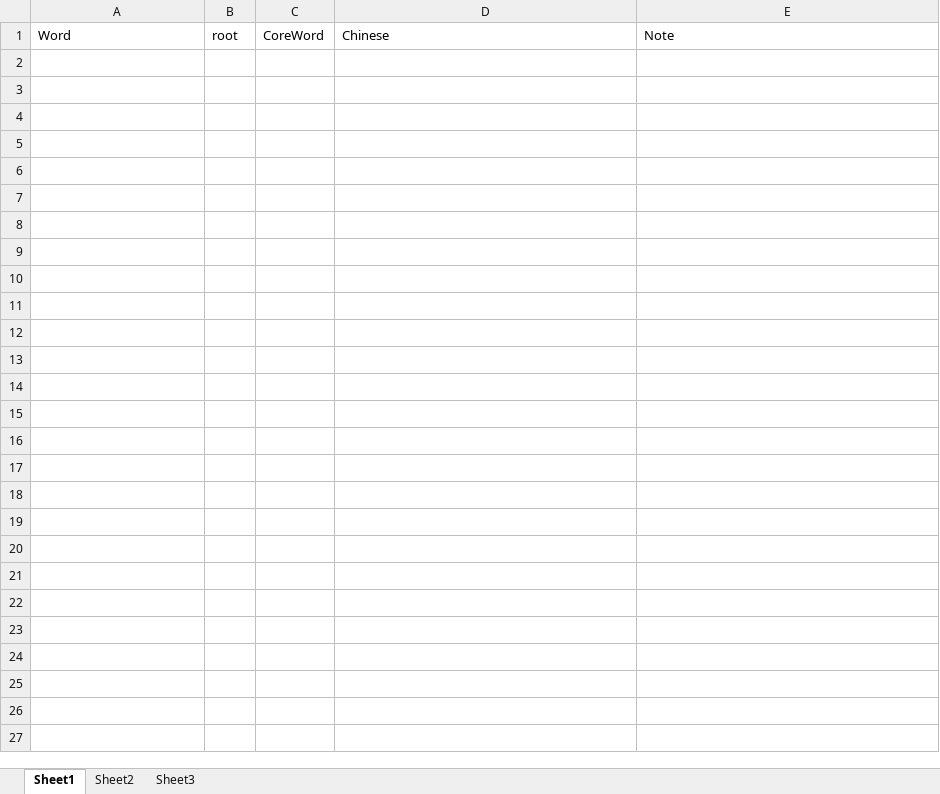
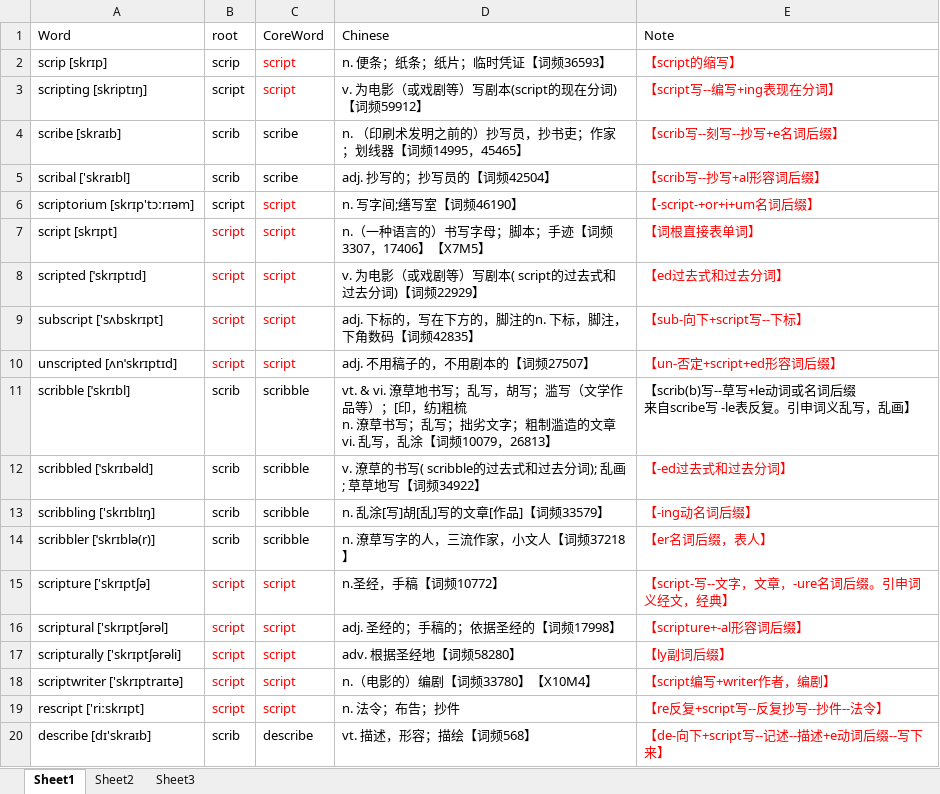
Before and after one commit to kejiaweiren/english, an Excel workbook: 词汇/数据库导入/008.-script-=-scrib -=-scrip-写，刻写.xlsx, sheet Sheet1, drawn as a sheet; only a part is shown; values as stored, in another font and other column widths than the file's, no borders; ↵ is a line break in a cell; the diff covers the shown part only; the diff names each change by its address in the sheet, - before the commit and + after, or states it on an @@ line.

```diff
--- a/词汇/数据库导入/008.-script-=-scrib -=-scrip-写，刻写.xlsx (sheet Sheet1)
+++ b/词汇/数据库导入/008.-script-=-scrib -=-scrip-写，刻写.xlsx (sheet Sheet1)
+row 2: scrip [skrɪp] | scrip | script | n. 便条；纸条；纸片；临时凭证【词频36593】 | 【script的缩写】
+row 3: scripting [skriptɪŋ] | script | script | v. 为电影（或戏剧等）写剧本(script的现在分词)【词频59912】 | 【script写--编写+ing表现在分词】
+row 4: scribe [skraɪb] | scrib | scribe | n. （印刷术发明之前的）抄写员，抄书吏；作家；划线器【词频14995，45465】 | 【scrib写--刻写--抄写+e名词后缀】
+row 5: scribal ['skraɪbl] | scrib | scribe | adj. 抄写的；抄写员的【词频42504】 | 【scrib写--抄写+al形容词后缀】
+row 6: scriptorium [skrɪp'tɔːrɪəm] | script | script | n. 写字间;缮写室【词频46190】 | 【-script-+or+i+um名词后缀】
+row 7: script [skrɪpt] | script | script | n.（一种语言的）书写字母；脚本；手迹【词频3307，17406】【X7M5】 | 【词根直接表单词】
+row 8: scripted [ˈskrɪptɪd] | script | script | v. 为电影（或戏剧等）写剧本( script的过去式和过去分词)【词频22929】 | 【ed过去式和过去分词】
+row 9: subscript ['sʌbskrɪpt] | script | script | adj. 下标的，写在下方的，脚注的n. 下标，脚注，下角数码【词频42835】 | 【sub-向下+script写--下标】
+row 10: unscripted [ʌnˈskrɪptɪd] | script | script | adj. 不用稿子的，不用剧本的【词频27507】 | 【un-否定+script+ed形容词后缀】
+row 11: scribble [ˈskrɪbl] | scrib | scribble | vt. & vi. 潦草地书写；乱写，胡写；滥写（文学作品等）；[印，纺]粗梳 ↵ n. 潦草书写；乱写；拙劣文字；粗制滥造的文章vi. 乱写，乱涂【词频10079，26813】 | 【scrib(b)写--草写+le动词或名词后缀 ↵ 来自scribe写 -le表反复。引申词义乱写，乱画】
+row 12: scribbled [ˈskrɪbəld] | scrib | scribble | v. 潦草的书写( scribble的过去式和过去分词); 乱画; 草草地写【词频34922】 | 【-ed过去式和过去分词】
+row 13: scribbling ['skrɪblɪŋ] | scrib | scribble | n. 乱涂[写]胡[乱]写的文章[作品]【词频33579】 | 【-ing动名词后缀】
+row 14: scribbler [ˈskrɪblə(r)] | scrib | scribble | n. 潦草写字的人，三流作家，小文人【词频37218】 | 【er名词后缀，表人】
+row 15: scripture ['skrɪptʃə] | script | script | n.圣经，手稿【词频10772】 | 【script-写--文字，文章，-ure名词后缀。引申词义经文，经典】
+row 16: scriptural ['skrɪptʃərəl] | script | script | adj. 圣经的；手稿的；依据圣经的【词频17998】 | 【scripture+-al形容词后缀】
+row 17: scripturally ['skrɪptʃərəli] | script | script | adv. 根据圣经地【词频58280】 | 【ly副词后缀】
+row 18: scriptwriter ['skrɪptraɪtə] | script | script | n.（电影的）编剧【词频33780】【X10M4】 | 【script编写+writer作者，编剧】
+row 19: rescript ['riːskrɪpt] | script | script | n. 法令；布告；抄件 | 【re反复+script写--反复抄写--抄件--法令】
+row 20: describe [dɪ'skraɪb] | scrib | describe | vt. 描述，形容；描绘【词频568】 | 【de-向下+script写--记述--描述+e动词后缀--写下来】
```
Also changed, not shown: 54 added rows elsewhere in this sheet, 词汇/数据库导入/007. -vi-=-via-路.xlsx, 词汇/数据库导入/010.-press-压，按.xlsx, 14 other files.
